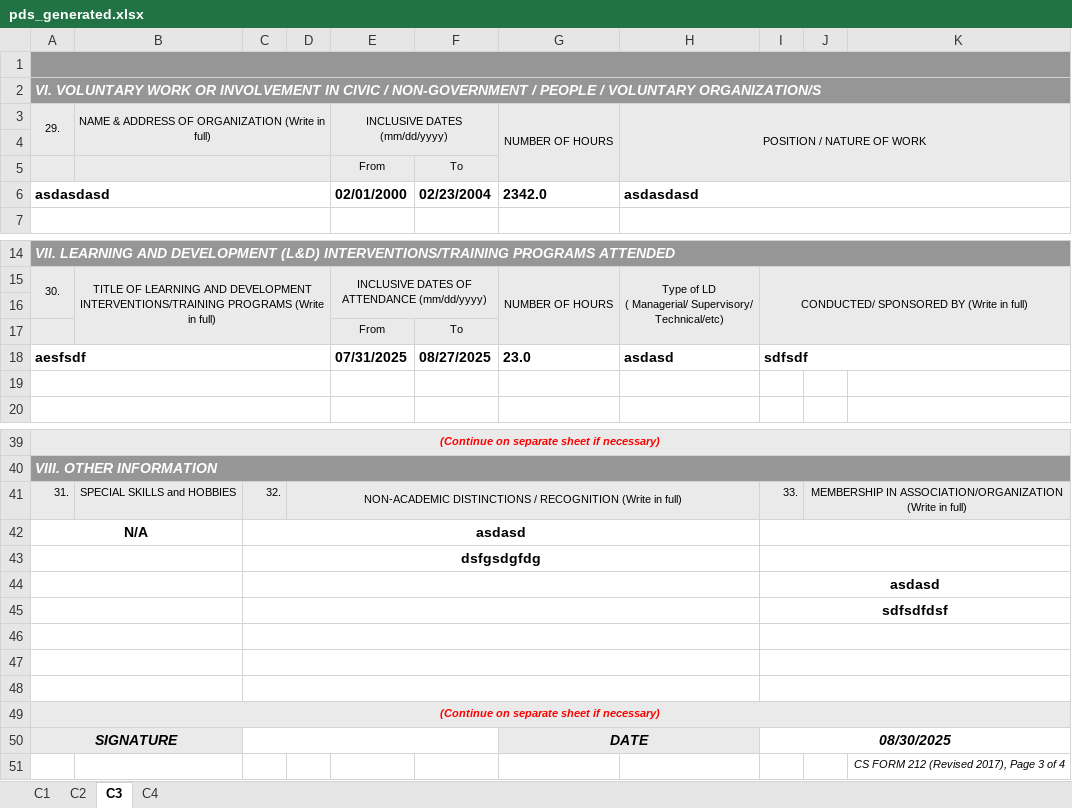
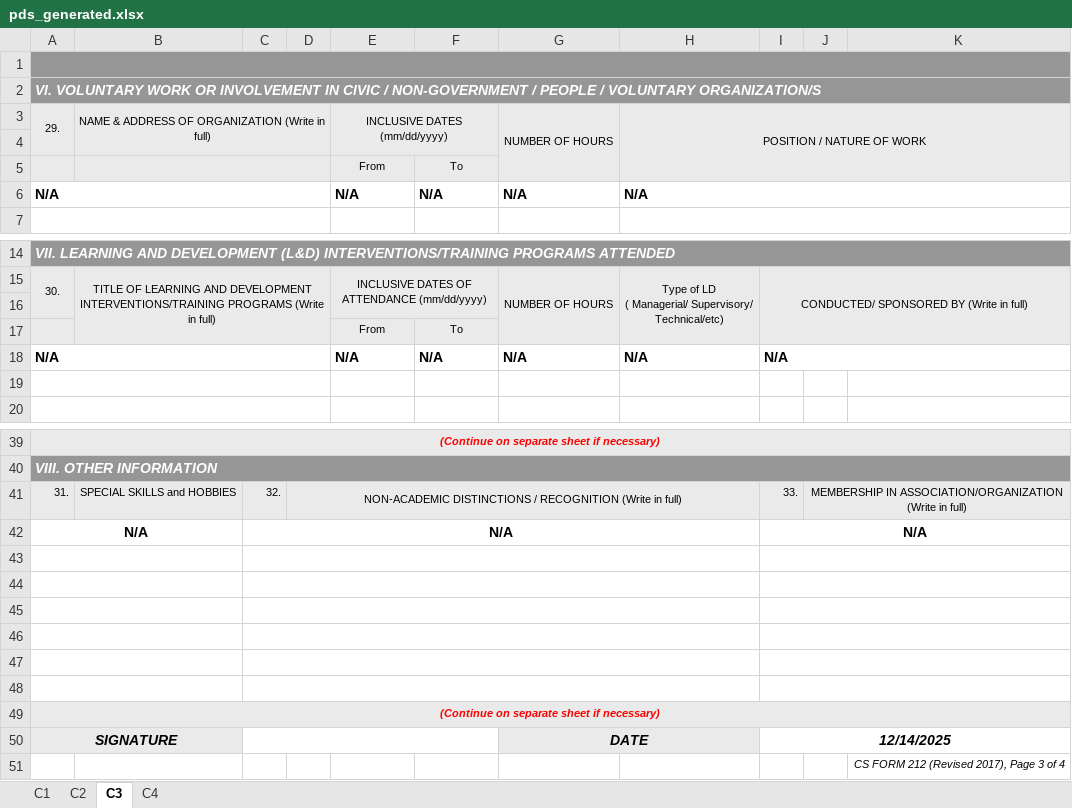
Before and after one commit to totbenz/personal-info-management-system, an Excel workbook: public/report/pds_generated.xlsx, sheet C3, drawn as a sheet; only a part is shown, gaps mark what is left out; values as stored, in another font and other column widths than the file's, no borders; removed rows and columns are numbered as before the commit, all else as after; the diff names each change by its address in the sheet, - before the commit and + after, or states it on an @@ line.

```diff
--- a/public/report/pds_generated.xlsx (sheet C3)
+++ b/public/report/pds_generated.xlsx (sheet C3)
-row 6: asdasdasd |  |  |  | 02/01/2000 | 02/23/2004 | 2342.0 | asdasdasd
+row 6: N/A |  |  |  | N/A | N/A | N/A | N/A
-row 18: aesfsdf |  |  |  | 07/31/2025 | 08/27/2025 | 23.0 | asdasd | sdfsdf
+row 18: N/A |  |  |  | N/A | N/A | N/A | N/A | N/A
-C42: asdasd
+C42: N/A
-I42: (empty)
+I42: N/A
-C43: dsfgsdgfdg
+C43: (empty)
-I44: asdasd
+I44: (empty)
-I45: sdfsdfdsf
+I45: (empty)
-I50: 08/30/2025
+I50: 12/14/2025
```
Also changed, not shown: sheet C1, sheet C2, sheet C4, 7 other files.
